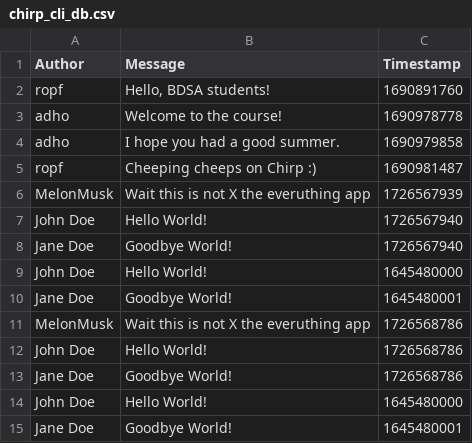
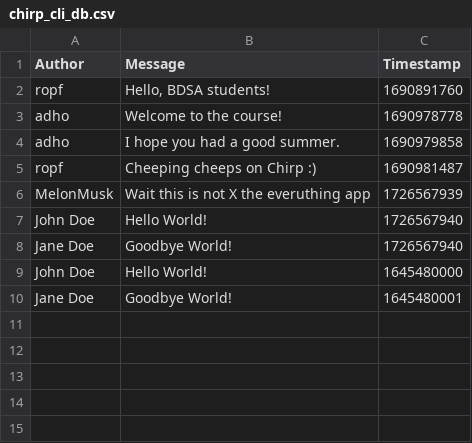
Before and after one commit to ITU-BDSA2024-GROUP7/Chirp, a CSV file: data/chirp_cli_db.csv, drawn as a sheet; the diff names each change by its address in the sheet, - before the commit and + after, or states it on an @@ line.

```diff
--- a/data/chirp_cli_db.csv
+++ b/data/chirp_cli_db.csv
-row 11: MelonMusk | Wait this is not X the everuthing app | 1726568786
-row 12: John Doe | Hello World! | 1726568786
-row 13: Jane Doe | Goodbye World! | 1726568786
-row 14: John Doe | Hello World! | 1645480000
-row 15: Jane Doe | Goodbye World! | 1645480001
```
Also changed, not shown: 2 other files.
